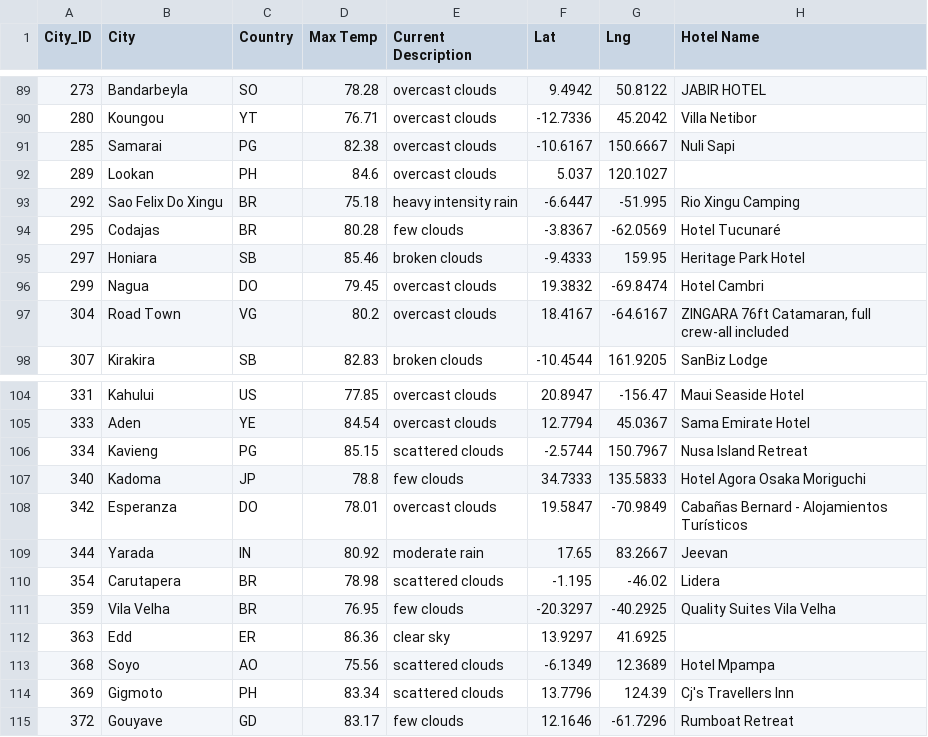
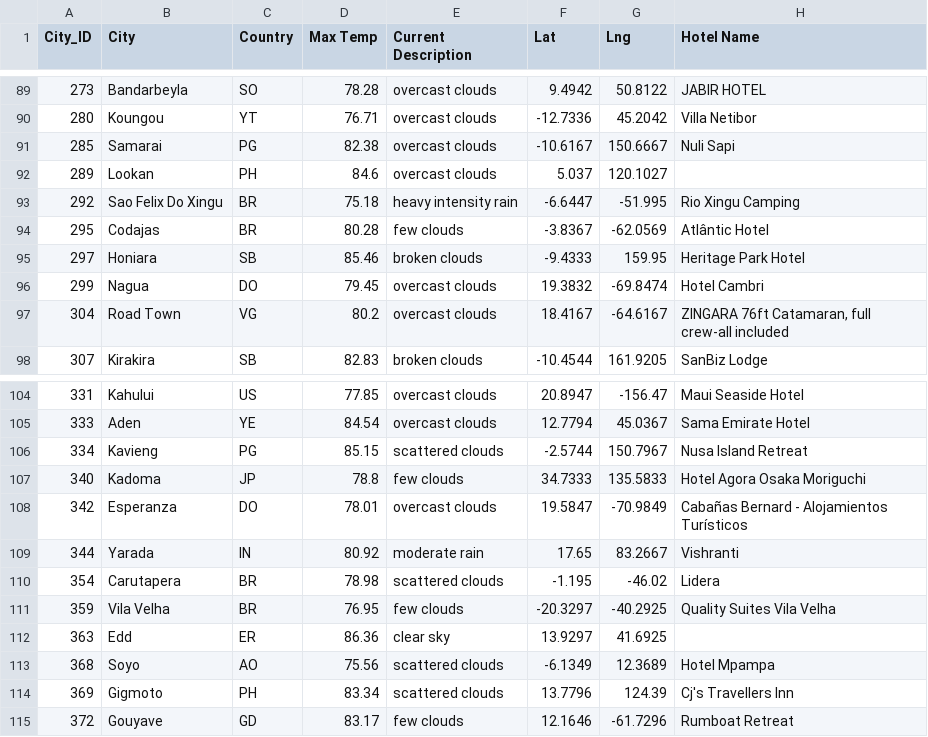
Before and after one commit to baileylantrip/World_Weather_Analysis, a CSV file: vacation_search/weatherpy_vacation.csv, drawn as a sheet; only a part is shown, gaps mark what is left out.

```diff
--- a/vacation_search/weatherpy_vacation.csv
+++ b/vacation_search/weatherpy_vacation.csv
@@ -93,3 +93,3 @@ City_ID,City,Country,Max Temp,Current Description,Lat,Lng,Hotel Name
 292,Sao Felix Do Xingu,BR,75.18,heavy intensity rain,-6.6447,-51.995,Rio Xingu Camping
-295,Codajas,BR,80.28,few clouds,-3.8367,-62.0569,Hotel Tucunaré
+295,Codajas,BR,80.28,few clouds,-3.8367,-62.0569,Atlântic Hotel
 297,Honiara,SB,85.46,broken clouds,-9.4333,159.95,Heritage Park Hotel
@@ -108,3 +108,3 @@ City_ID,City,Country,Max Temp,Current Description,Lat,Lng,Hotel Name
 342,Esperanza,DO,78.01,overcast clouds,19.5847,-70.9849,Cabañas Bernard - Alojamientos Turísticos
-344,Yarada,IN,80.92,moderate rain,17.65,83.2667,Jeevan
+344,Yarada,IN,80.92,moderate rain,17.65,83.2667,Vishranti
 354,Carutapera,BR,78.98,scattered clouds,-1.195,-46.02,Lidera
```
Also changed, not shown: 7 other files.
